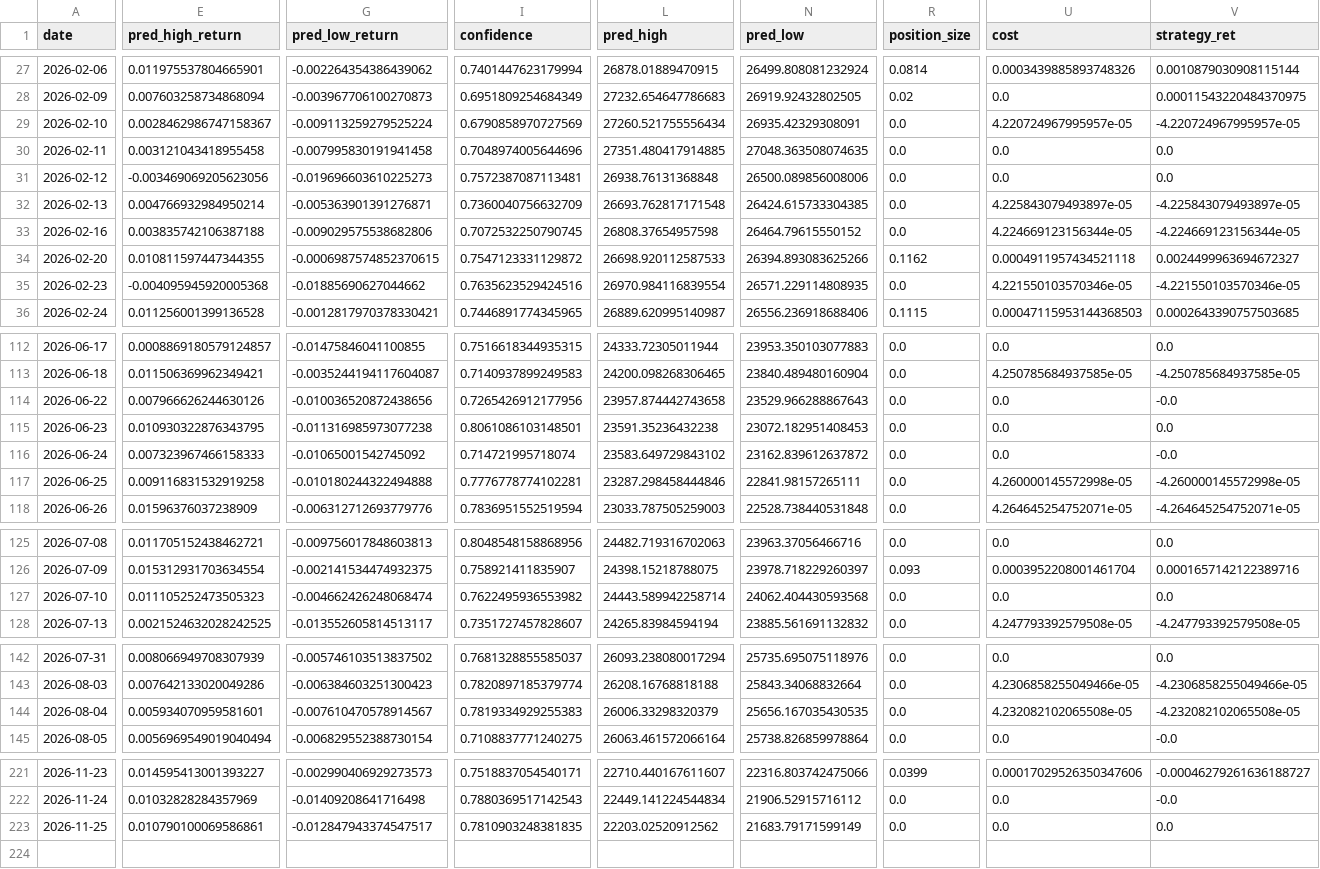
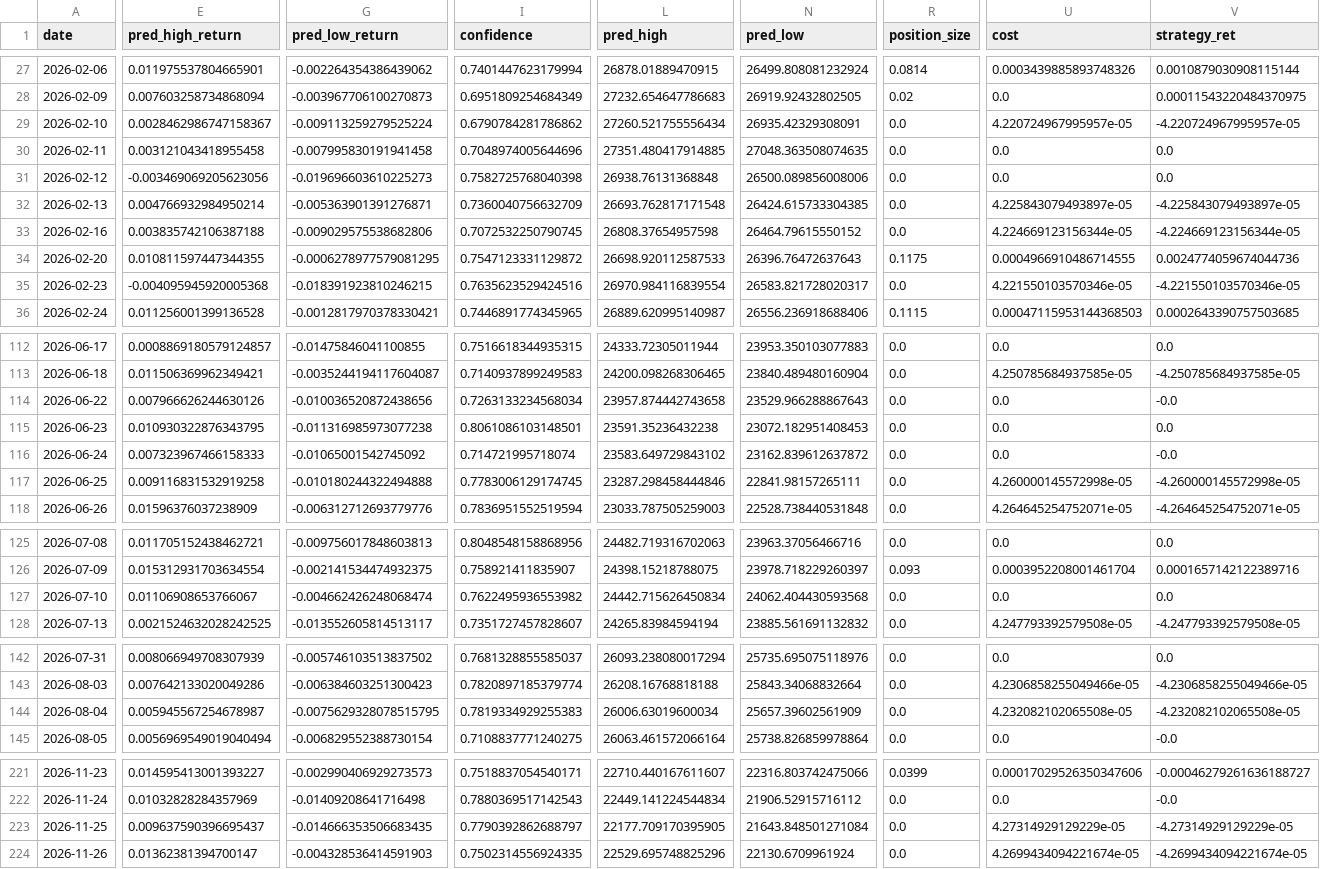
Before and after one commit to curvehen/H.S.I.P, a CSV file: predictions/backtest_hsi.csv, drawn as a sheet; only a part is shown, gaps mark what is left out; rows hold the shown columns only; the diff covers the shown part only; the diff names each change by its address in the sheet, - before the commit and + after, or states it on an @@ line.

```diff
--- a/predictions/backtest_hsi.csv
+++ b/predictions/backtest_hsi.csv
-I29 (confidence): 0.6790858970727569
+I29 (confidence): 0.6790784281786862
-I31 (confidence): 0.7572387087113481
+I31 (confidence): 0.7582725768040398
-G34 (pred_low_return): -0.0006987574852370615
+G34 (pred_low_return): -0.0006278977579081295
-N34 (pred_low): 26394.893083625266
+N34 (pred_low): 26396.76472637643
-R34 (position_size): 0.1162
+R34 (position_size): 0.1175
-U34 (cost): 0.0004911957434521118
+U34 (cost): 0.0004966910486714555
-V34 (strategy_ret): 0.0024499963694672327
+V34 (strategy_ret): 0.0024774059674044736
-G35 (pred_low_return): -0.01885690627044662
+G35 (pred_low_return): -0.018391923810246215
-N35 (pred_low): 26571.229114808935
+N35 (pred_low): 26583.821728020317
-I114 (confidence): 0.7265426912177956
+I114 (confidence): 0.7263133234568034
-I117 (confidence): 0.7776778774102281
+I117 (confidence): 0.7783006129174745
-E127 (pred_high_return): 0.011105252473505323
+E127 (pred_high_return): 0.01106908653766067
-L127 (pred_high): 24443.589942258714
+L127 (pred_high): 24442.715626450834
-E144 (pred_high_return): 0.005934070959581601
+E144 (pred_high_return): 0.005945567254678987
-G144 (pred_low_return): -0.007610470578914567
+G144 (pred_low_return): -0.0075629328078515795
-L144 (pred_high): 26006.33298320379
+L144 (pred_high): 26006.63019600034
-N144 (pred_low): 25656.167035430535
+N144 (pred_low): 25657.39602561909
-E223 (pred_high_return): 0.010790100069586861
+E223 (pred_high_return): 0.009637590396695437
-G223 (pred_low_return): -0.012847943374547517
+G223 (pred_low_return): -0.014666353506683435
-I223 (confidence): 0.7810903248381835
+I223 (confidence): 0.7790392862688797
-L223 (pred_high): 22203.02520912562
+L223 (pred_high): 22177.709170395905
-N223 (pred_low): 21683.79171599149
+N223 (pred_low): 21643.848501271084
-U223 (cost): 0.0
+U223 (cost): 4.27314929129229e-05
-V223 (strategy_ret): 0.0
+V223 (strategy_ret): -4.27314929129229e-05
+row 224: 2026-11-26 | 0.01362381394700147 | -0.004328536414591903 | 0.7502314556924335 | 22529.695748825296 | 22130.6709961924 | 0.0 | 4.2699434094221674e-05 | -4.2699434094221674e-05
```
Also changed, not shown: 14 edited cells elsewhere in this file, data/3988_HK_last_good.csv, logs/predictions_log.csv, 30 other files.
